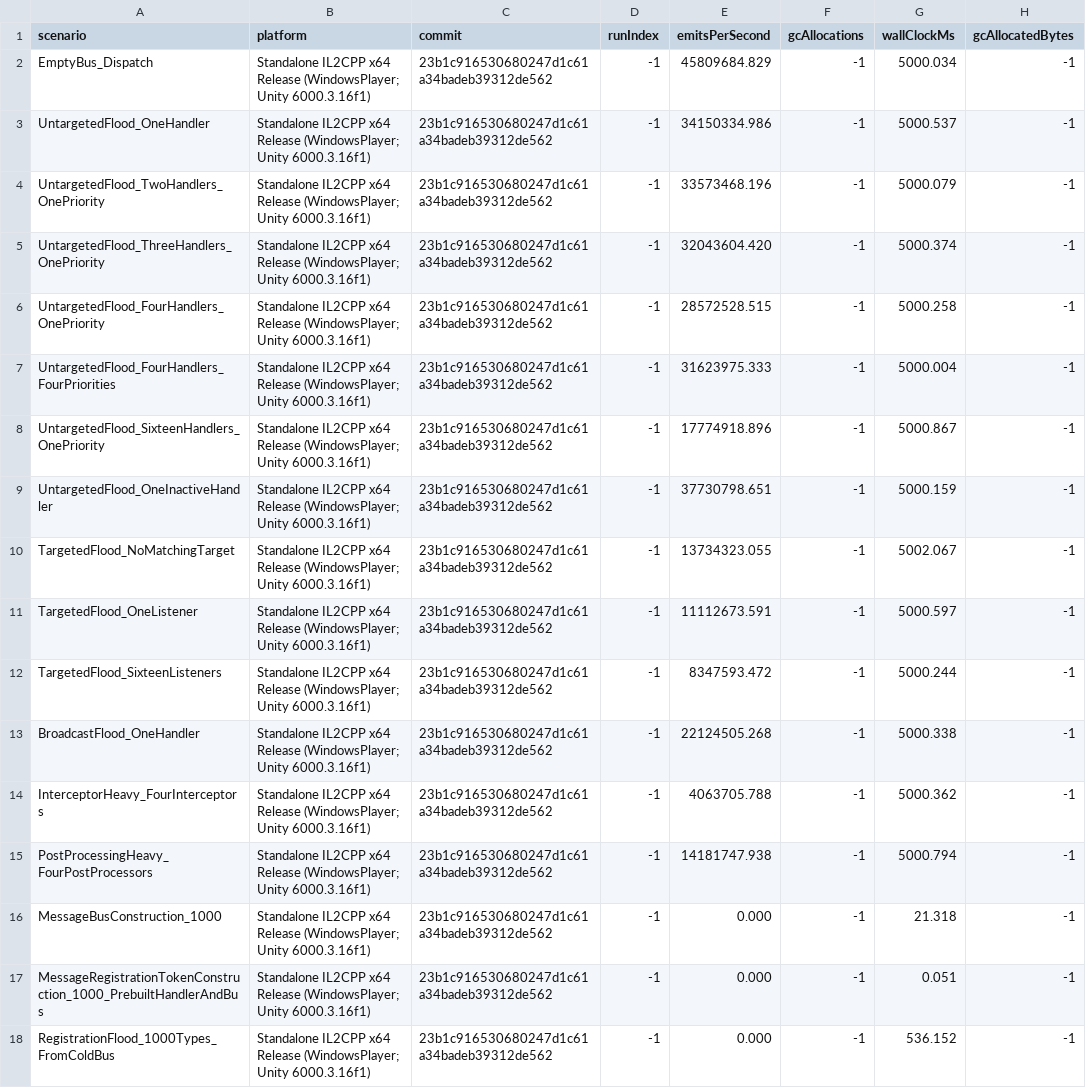
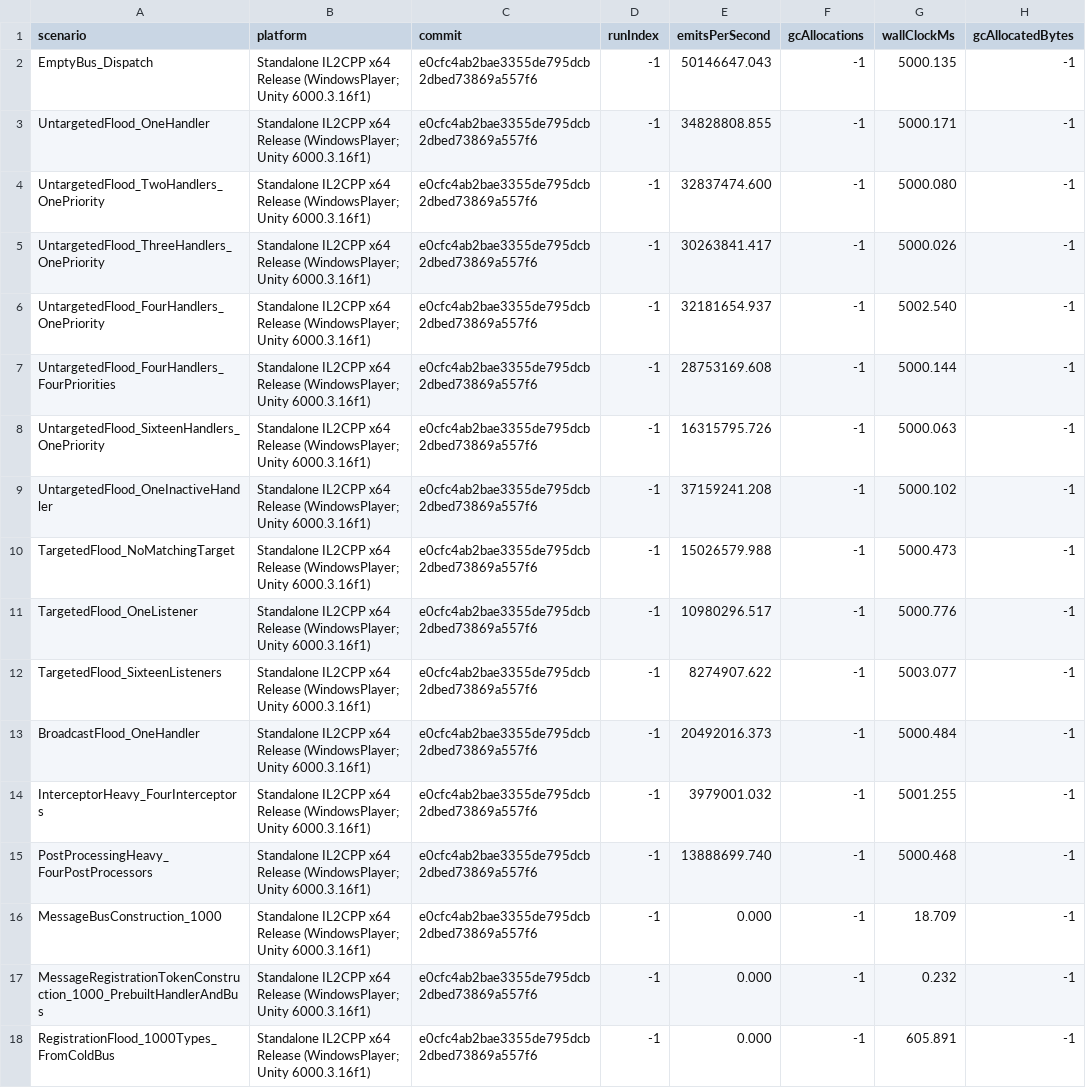
Before and after one commit to Ambiguous-Interactive/DxMessaging, a CSV file: docs/architecture/perf-baseline.csv, drawn as a sheet; only a part is shown; the diff covers the shown part only; the diff names each change by its address in the sheet, - before the commit and + after, or states it on an @@ line.

```diff
--- a/docs/architecture/perf-baseline.csv
+++ b/docs/architecture/perf-baseline.csv
-C2:C18 (commit): 23b1c916530680247d1c61a34badeb39312de562
+C2:C18 (commit): e0cfc4ab2bae3355de795dcb2dbed73869a557f6
-E2 (emitsPerSecond): 45809684.829
+E2 (emitsPerSecond): 50146647.043
-G2 (wallClockMs): 5000.034
+G2 (wallClockMs): 5000.135
-E3 (emitsPerSecond): 34150334.986
+E3 (emitsPerSecond): 34828808.855
-G3 (wallClockMs): 5000.537
+G3 (wallClockMs): 5000.171
-E4 (emitsPerSecond): 33573468.196
+E4 (emitsPerSecond): 32837474.600
-G4 (wallClockMs): 5000.079
+G4 (wallClockMs): 5000.080
-E5 (emitsPerSecond): 32043604.420
+E5 (emitsPerSecond): 30263841.417
-G5 (wallClockMs): 5000.374
+G5 (wallClockMs): 5000.026
-E6 (emitsPerSecond): 28572528.515
+E6 (emitsPerSecond): 32181654.937
-G6 (wallClockMs): 5000.258
+G6 (wallClockMs): 5002.540
-E7 (emitsPerSecond): 31623975.333
+E7 (emitsPerSecond): 28753169.608
-G7 (wallClockMs): 5000.004
+G7 (wallClockMs): 5000.144
-E8 (emitsPerSecond): 17774918.896
+E8 (emitsPerSecond): 16315795.726
-G8 (wallClockMs): 5000.867
+G8 (wallClockMs): 5000.063
-E9 (emitsPerSecond): 37730798.651
+E9 (emitsPerSecond): 37159241.208
-G9 (wallClockMs): 5000.159
+G9 (wallClockMs): 5000.102
-E10 (emitsPerSecond): 13734323.055
+E10 (emitsPerSecond): 15026579.988
-G10 (wallClockMs): 5002.067
+G10 (wallClockMs): 5000.473
-E11 (emitsPerSecond): 11112673.591
+E11 (emitsPerSecond): 10980296.517
-G11 (wallClockMs): 5000.597
+G11 (wallClockMs): 5000.776
-E12 (emitsPerSecond): 8347593.472
+E12 (emitsPerSecond): 8274907.622
-G12 (wallClockMs): 5000.244
+G12 (wallClockMs): 5003.077
-E13 (emitsPerSecond): 22124505.268
+E13 (emitsPerSecond): 20492016.373
-G13 (wallClockMs): 5000.338
+G13 (wallClockMs): 5000.484
-E14 (emitsPerSecond): 4063705.788
+E14 (emitsPerSecond): 3979001.032
-G14 (wallClockMs): 5000.362
+G14 (wallClockMs): 5001.255
-E15 (emitsPerSecond): 14181747.938
+E15 (emitsPerSecond): 13888699.740
-G15 (wallClockMs): 5000.794
+G15 (wallClockMs): 5000.468
-G16 (wallClockMs): 21.318
+G16 (wallClockMs): 18.709
-G17 (wallClockMs): 0.051
+G17 (wallClockMs): 0.232
-G18 (wallClockMs): 536.152
+G18 (wallClockMs): 605.891
```
Also changed, not shown: 149 edited cells elsewhere in this file, 1 other file.
